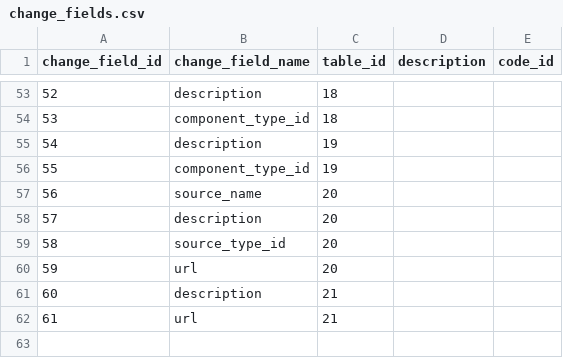
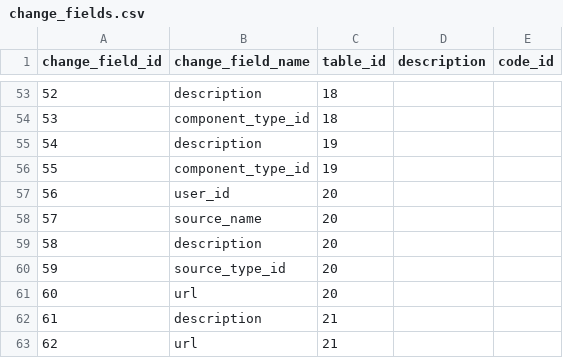
Before and after one commit to zukunft/zukunft.com, a CSV file: src/main/resources/db_code_links/change_fields.csv, drawn as a sheet; only a part is shown, gaps mark what is left out; addresses are those after the commit; the diff names each change by its address in the sheet, - before the commit and + after, or states it on an @@ line.

Commit message:
get log tables and fields from csv for unit testing

```diff
--- a/src/main/resources/db_code_links/change_fields.csv
+++ b/src/main/resources/db_code_links/change_fields.csv
+row 57: 56 | user_id | 20
@@ column A (change_field_id) renumbered from row 58 down @@
```
Also changed, not shown: 21 other files.
